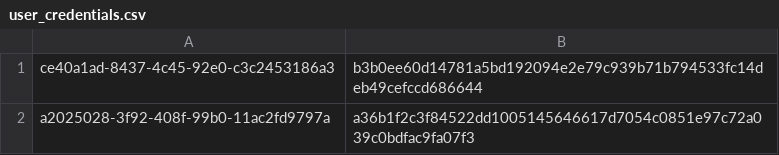
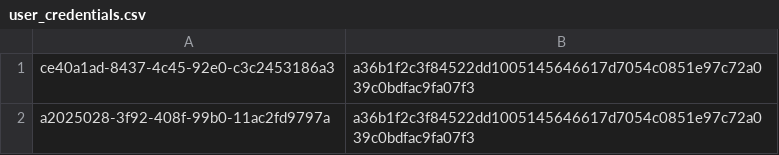
Before and after one commit to Bartolem/Bank-Account-Management-System, a CSV file: out/artifacts/BankAccountManagementSystem_jar/user_credentials.csv, drawn as a sheet.

```diff
--- a/out/artifacts/BankAccountManagementSystem_jar/user_credentials.csv
+++ b/out/artifacts/BankAccountManagementSystem_jar/user_credentials.csv
@@ -1,2 +1,2 @@
-ce40a1ad-8437-4c45-92e0-c3c2453186a3,b3b0ee60d14781a5bd192094e2e79c939b71b794533fc14deb49cefccd686644
+ce40a1ad-8437-4c45-92e0-c3c2453186a3,a36b1f2c3f84522dd1005145646617d7054c0851e97c72a039c0bdfac9fa07f3
 a2025028-3f92-408f-99b0-11ac2fd9797a,a36b1f2c3f84522dd1005145646617d7054c0851e97c72a039c0bdfac9fa07f3
```
Also changed, not shown: out/artifacts/BankAccountManagementSystem_jar/account_numbers.csv, out/artifacts/BankAccountManagementSystem_jar/accounts.csv, 7 other files.
